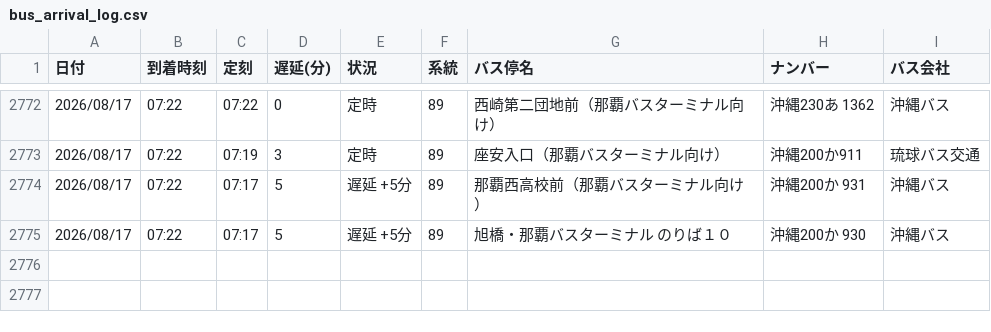
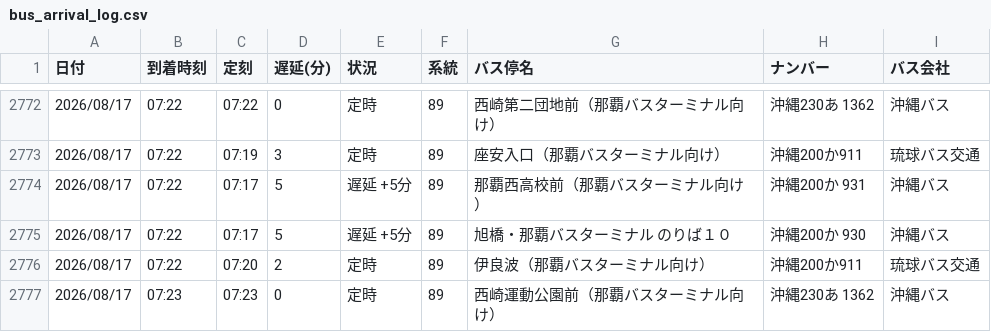
Before and after one commit to uy819/bus-analysis, a CSV file: bus_arrival_log.csv, drawn as a sheet; only a part is shown, gaps mark what is left out; the diff names each change by its address in the sheet, - before the commit and + after, or states it on an @@ line.

```diff
--- a/bus_arrival_log.csv
+++ b/bus_arrival_log.csv
+row 2776: 2026/08/17 | 07:22 | 07:20 | 2 | 定時 | 89 | 伊良波（那覇バスターミナル向け） | 沖縄200か911 | 琉球バス交通
+row 2777: 2026/08/17 | 07:23 | 07:23 | 0 | 定時 | 89 | 西崎運動公園前（那覇バスターミナル向け） | 沖縄230あ 1362 | 沖縄バス
```
Also changed, not shown: 1 other file.
